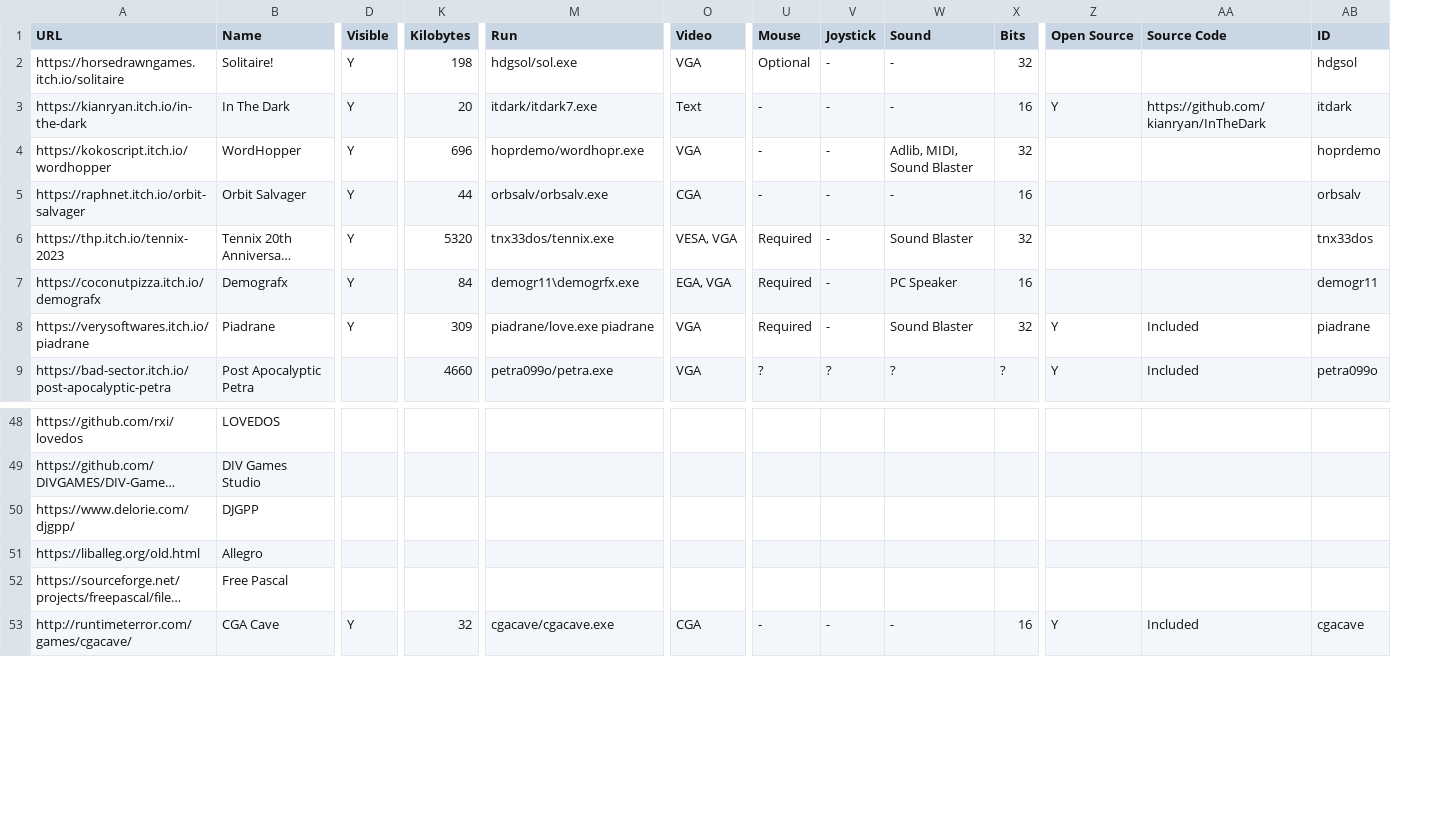
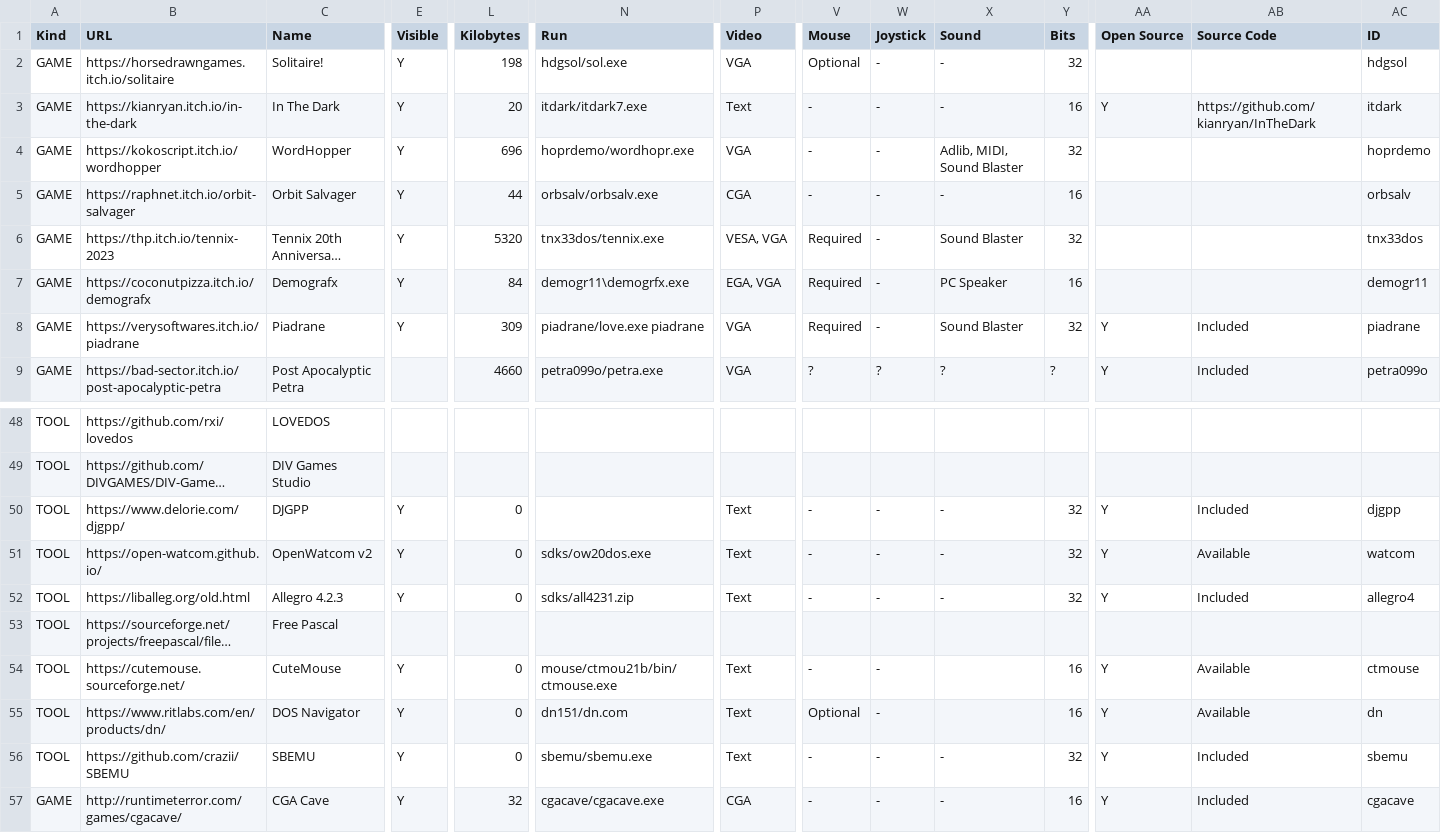
Before and after one commit to thp/dos-game-jam-demo-disc, a CSV file: catalog/gamectlg.csv, drawn as a sheet; only a part is shown, gaps mark what is left out; long unchanged cells end in …; addresses are those after the commit; rows hold the shown columns only; the diff covers the shown part only; the diff names each change by its address in the sheet, - before the commit and + after, or states it on an @@ line.

```diff
--- a/catalog/gamectlg.csv
+++ b/catalog/gamectlg.csv
+column A (Kind), rows 2-9: all GAME; rows 48-50: all TOOL; rows 52-53: TOOL | TOOL; row 57: GAME
-E50 (Visible): (empty)
+E50 (Visible): Y
-L50 (Kilobytes): (empty)
+L50 (Kilobytes): 0
-P50 (Video): (empty)
+P50 (Video): Text
-V50 (Mouse): (empty)
+V50 (Mouse): -
-W50 (Joystick): (empty)
+W50 (Joystick): -
-X50 (Sound): (empty)
+X50 (Sound): -
-Y50 (Bits): (empty)
+Y50 (Bits): 32
-AA50 (Open Source): (empty)
+AA50 (Open Source): Y
-AB50 (Source Code): (empty)
+AB50 (Source Code): Included
-AC50 (ID): (empty)
+AC50 (ID): djgpp
+row 51: TOOL | https://open-watcom.github.io/ | OpenWatcom v2 | Y | 0 | sdks/ow20dos.exe | Text | - | - | - | 32 | Y | Available | watcom
-C52 (Name): Allegro
+C52 (Name): Allegro 4.2.3
-E52 (Visible): (empty)
+E52 (Visible): Y
-L52 (Kilobytes): (empty)
+L52 (Kilobytes): 0
-N52 (Run): (empty)
+N52 (Run): sdks/all4231.zip
-P52 (Video): (empty)
+P52 (Video): Text
-V52 (Mouse): (empty)
+V52 (Mouse): -
-W52 (Joystick): (empty)
+W52 (Joystick): -
-X52 (Sound): (empty)
+X52 (Sound): -
-Y52 (Bits): (empty)
+Y52 (Bits): 32
-AA52 (Open Source): (empty)
+AA52 (Open Source): Y
-AB52 (Source Code): (empty)
+AB52 (Source Code): Included
-AC52 (ID): (empty)
+AC52 (ID): allegro4
+row 54: TOOL | https://cutemouse.sourceforge.net/ | CuteMouse | Y | 0 | mouse/ctmou21b/bin/ctmouse.exe | Text | - | - |  | 16 | Y | Available | ctmouse
+row 55: TOOL | https://www.ritlabs.com/en/products/dn/ | DOS Navigator | Y | 0 | dn151/dn.com | Text | Optional | - |  | 16 | Y | Available | dn
+row 56: TOOL | https://github.com/crazii/SBEMU | SBEMU | Y | 0 | sbemu/sbemu.exe | Text | - | - | - | 32 | Y | Included | sbemu
```
Also changed, not shown: 4 edited cells elsewhere in this file, 3 other files.
